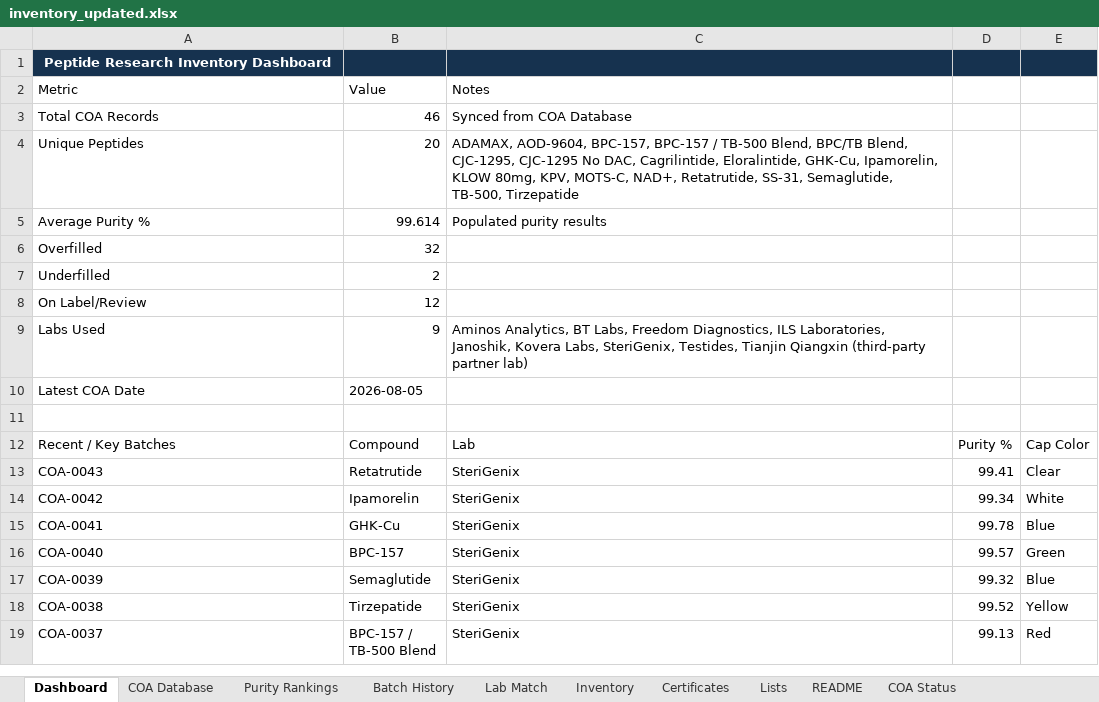
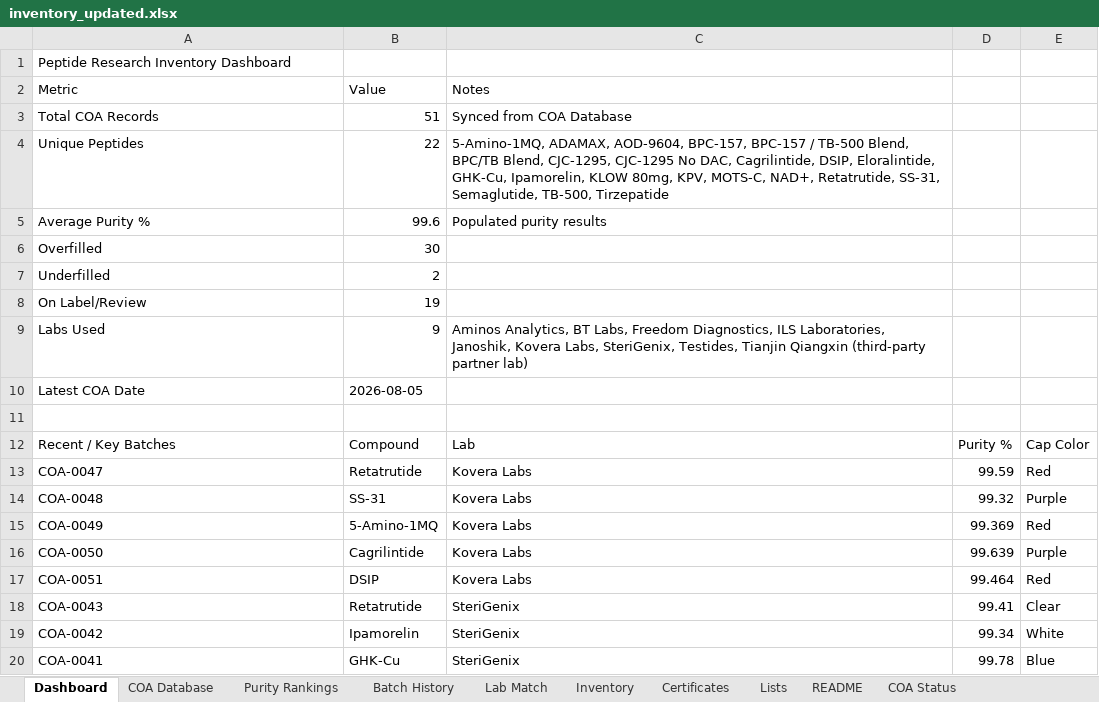
Before and after one commit to Thelaw818/TheFuture, an Excel workbook: inventory_updated.xlsx, sheet Dashboard, drawn as a sheet; only a part is shown; the shorter side is filled out with more unchanged rows; values as stored, in another font and other column widths than the file's, no borders; the diff names each change by its address in the sheet, - before the commit and + after, or states it on an @@ line.

```diff
--- a/inventory_updated.xlsx (sheet Dashboard)
+++ b/inventory_updated.xlsx (sheet Dashboard)
-A1:E1 fill: #16324F
+A1:E1 fill: none
@@ A1 bold: on → off, text colour: #FFFFFF → black, alignment: center → left @@
-B3: 46
+B3: 51
-B4: 20
+B4: 22
-C4: ADAMAX, AOD-9604, BPC-157, BPC-157 / TB-500 Blend, BPC/TB Blend, CJC-1295, CJC-1295 No DAC, Cagrilintide, Eloralintide, GHK-Cu,…
+C4: 5-Amino-1MQ, ADAMAX, AOD-9604, BPC-157, BPC-157 / TB-500 Blend, BPC/TB Blend, CJC-1295, CJC-1295 No DAC, Cagrilintide, DSIP, Eloralintide, GHK-Cu,…
-B5: 99.614
+B5: 99.6
-B6: 32
+B6: 30
-B8: 12
+B8: 19
+row 13: COA-0047 | Retatrutide | Kovera Labs | 99.59 | Red
+row 14: COA-0048 | SS-31 | Kovera Labs | 99.32 | Purple
+row 15: COA-0049 | 5-Amino-1MQ | Kovera Labs | 99.369 | Red
+row 16: COA-0050 | Cagrilintide | Kovera Labs | 99.639 | Purple
+row 17: COA-0051 | DSIP | Kovera Labs | 99.464 | Red
```
Also changed, not shown: sheet COA Database, sheet Batch History, sheet Certificates, sheet Inventory, sheet Purity Rankings, sheet Lists, 10 more sheets, other sheet tabs, inventory.xlsx, 4 other files.
